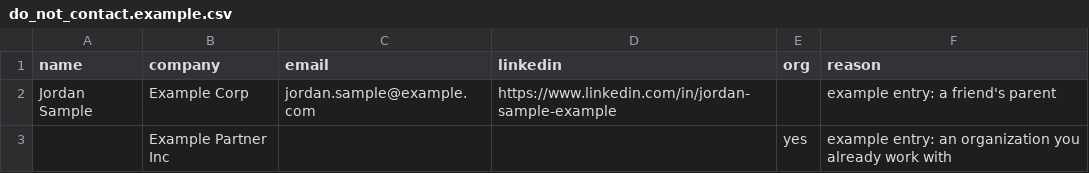
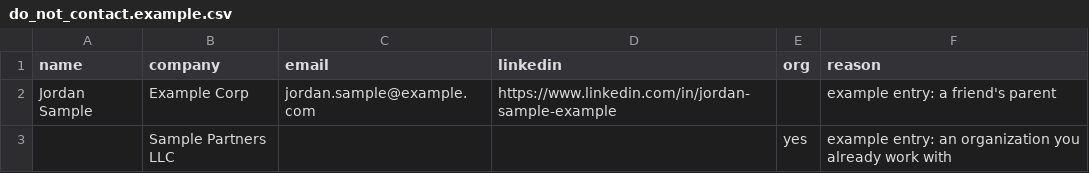
Before and after one commit to tylerraylarsen06-png/networking-engine, a CSV file: data/do_not_contact.example.csv, drawn as a sheet.

```diff
--- a/data/do_not_contact.example.csv
+++ b/data/do_not_contact.example.csv
@@ -2,2 +2,2 @@ name,company,email,linkedin,org,reason
 Jordan Sample,Example Corp,jordan.sample@example.com,https://www.linkedin.com/in/jordan-sample-example,,example entry: a friend's parent
-,Example Partner Inc,,,yes,example entry: an organization you already work with
+,Sample Partners LLC,,,yes,example entry: an organization you already work with
```
Also changed, not shown: 3 other files.
